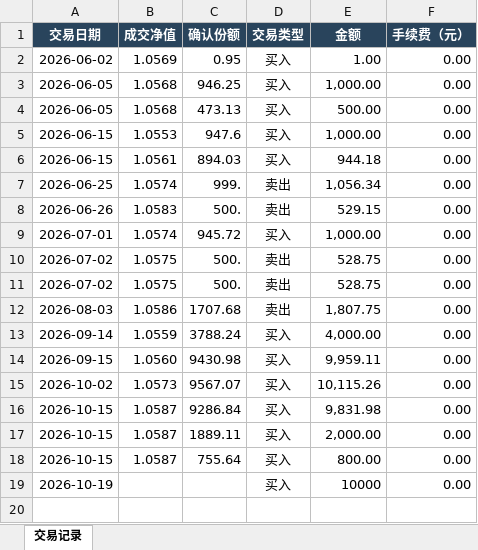
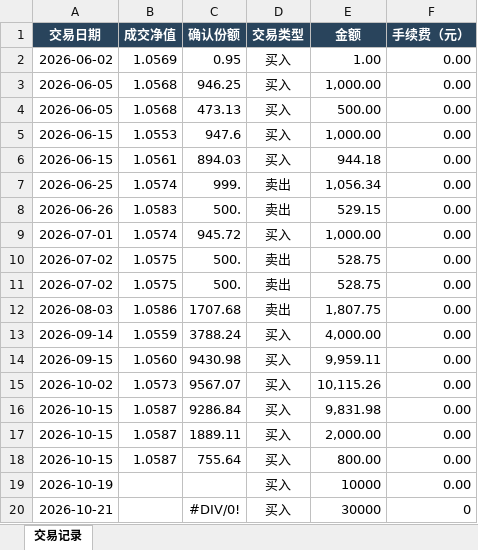
Before and after one commit to oooo0h/Investment, an Excel workbook: 基金/持仓基金/006485_广发中债1-3年国开行债券指数C/006485_交易记录.xlsx, sheet 交易记录, drawn as a sheet; values as stored, in another font and other column widths than the file's, no borders; table styles not drawn; the diff names each change by its address in the sheet, - before the commit and + after, or states it on an @@ line.

```diff
--- a/基金/持仓基金/006485_广发中债1-3年国开行债券指数C/006485_交易记录.xlsx (sheet 交易记录)
+++ b/基金/持仓基金/006485_广发中债1-3年国开行债券指数C/006485_交易记录.xlsx (sheet 交易记录)
+row 20: 2026-10-21 |  | #DIV/0! | 买入 | 30000 | 0
```
Also changed, not shown: 基金/持仓基金/005698_华夏全球科技先锋混合_QDII_A人民币/005698_交易记录.xlsx, 基金/持仓基金/006373_国富全球科技互联混合_QDII_人民币A/006373_交易记录.xlsx, 42 other files.
